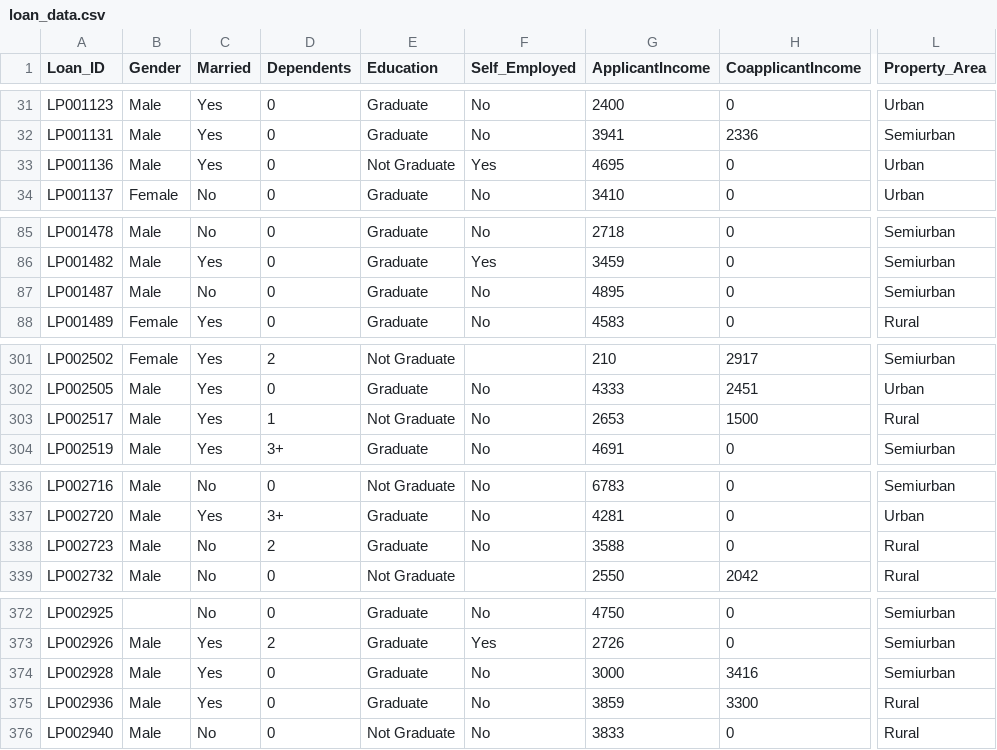
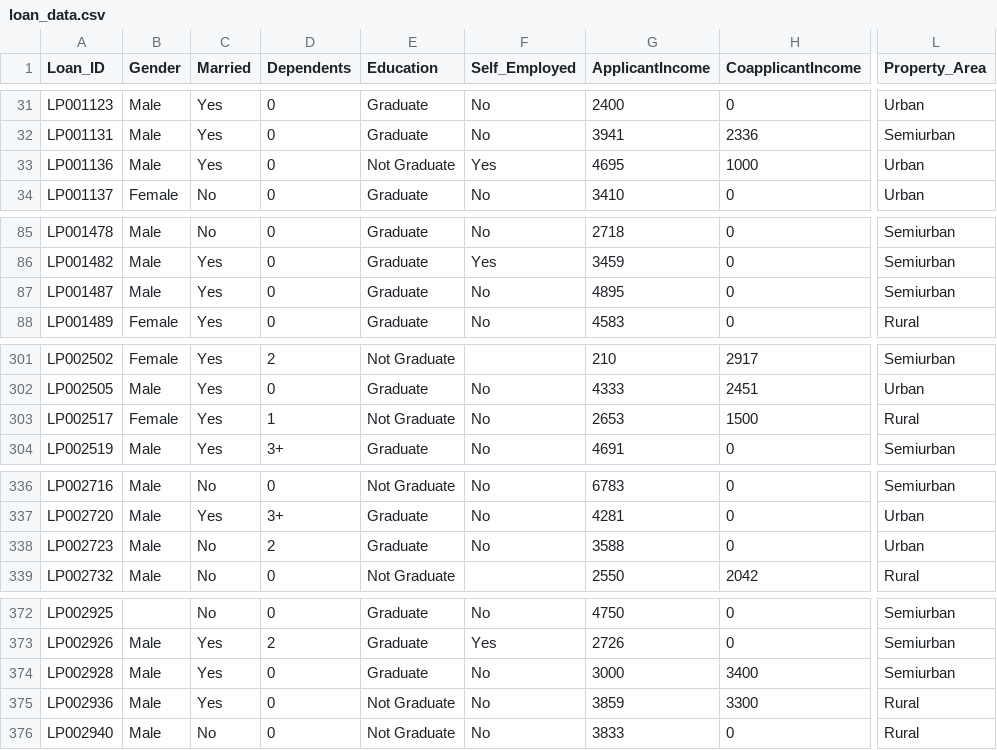
Before and after one commit to Violadsouza/Loan_predictionrepo, a CSV file: loan_data.csv, drawn as a sheet; only a part is shown, gaps mark what is left out; the diff names each change by its address in the sheet, - before the commit and + after, or states it on an @@ line.

Commit message:
Trigger retraining by updating CSV data

```diff
--- a/loan_data.csv
+++ b/loan_data.csv
-H33 (CoapplicantIncome): 0
+H33 (CoapplicantIncome): 1000
-C87 (Married): No
+C87 (Married): Yes
-B303 (Gender): Male
+B303 (Gender): Female
-L338 (Property_Area): Rural
+L338 (Property_Area): Urban
-H374 (CoapplicantIncome): 3416
+H374 (CoapplicantIncome): 3400
-E375 (Education): Graduate
+E375 (Education): Not Graduate
```
